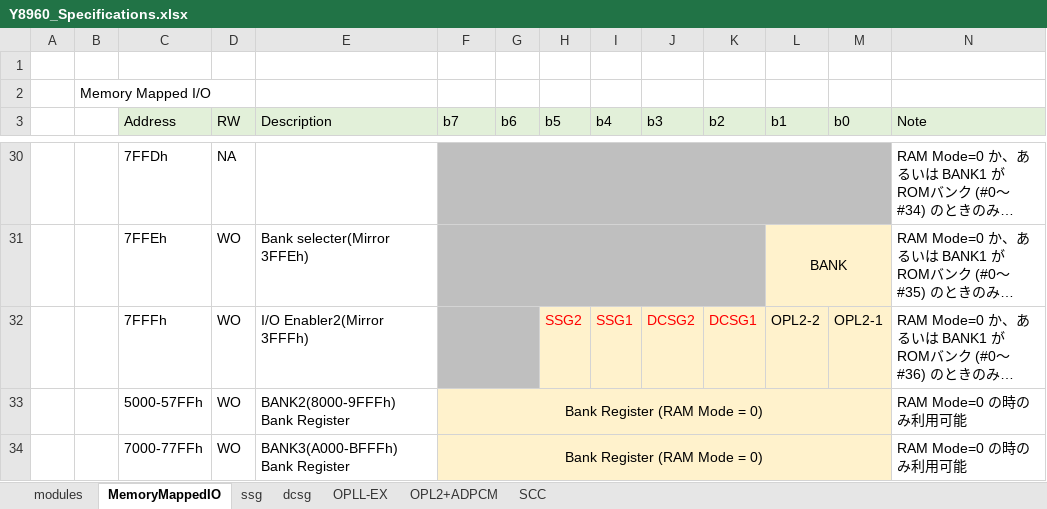
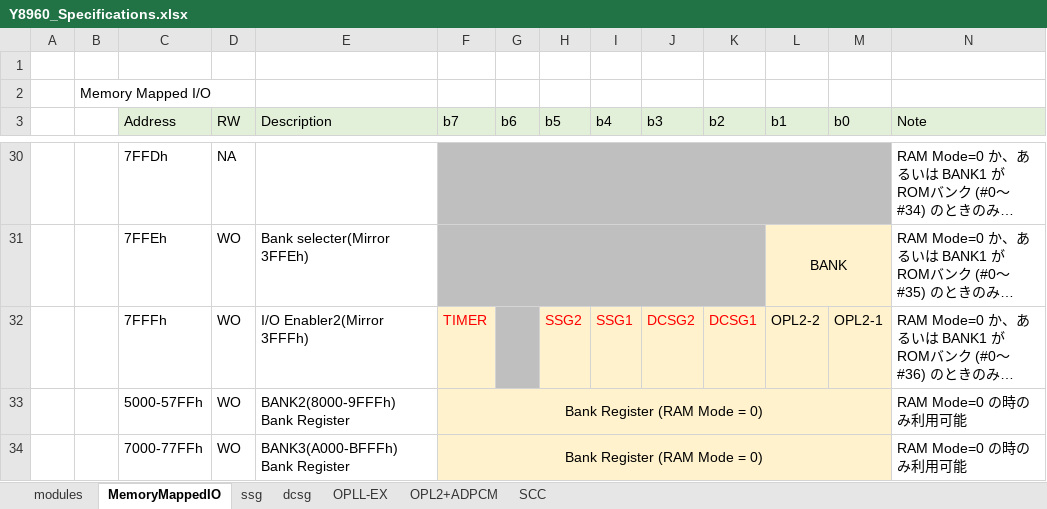
Before and after one commit to hra1129/Y8960_Cartridge, an Excel workbook: doc/spec/Y8960_Specifications.xlsx, sheet MemoryMappedIO, drawn as a sheet; only a part is shown, gaps mark what is left out; long unchanged cells end in …; values as stored, in another font and other column widths than the file's, no borders; the diff names each change by its address in the sheet, - before the commit and + after, or states it on an @@ line.

```diff
--- a/doc/spec/Y8960_Specifications.xlsx (sheet MemoryMappedIO)
+++ b/doc/spec/Y8960_Specifications.xlsx (sheet MemoryMappedIO)
-F32 (b7): (empty)
+F32 (b7): TIMER
-F32 fill: #BFBFBF
+F32 fill: #FFF2CC
-F32:G32 merged
```
Also changed, not shown: sheet OPL2+ADPCM, 9 other files.
